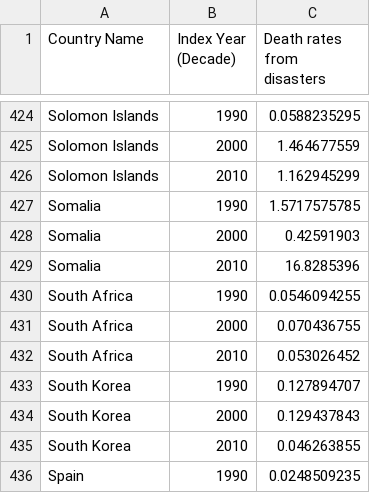
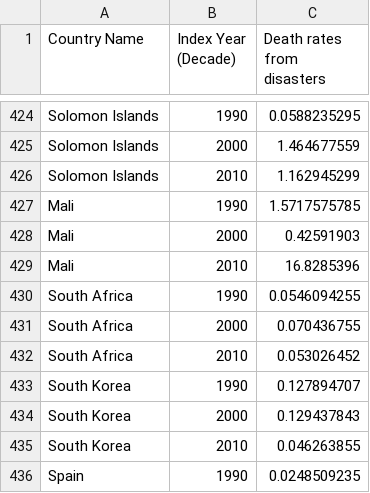
Before and after one commit to GustavoSept/Economic_Freedom_Analysis, a CSV file: Data_Sets/processed/addData_disasterData.csv, drawn as a sheet; only a part is shown, gaps mark what is left out; the diff covers the shown part only.

Commit message:
syncing data from main

```diff
--- a/Data_Sets/processed/addData_disasterData.csv
+++ b/Data_Sets/processed/addData_disasterData.csv
@@ -426,5 +426,5 @@ Solomon Islands,2000,1.464677559
 Solomon Islands,2010,1.162945299
-Somalia,1990,1.5717575785
-Somalia,2000,0.42591903
-Somalia,2010,16.8285396
+Mali,1990,1.5717575785
+Mali,2000,0.42591903
+Mali,2010,16.8285396
 South Africa,1990,0.0546094255
```
Also changed, not shown: 3 removed rows and 9 moved rows elsewhere in this file, 2 other files.
